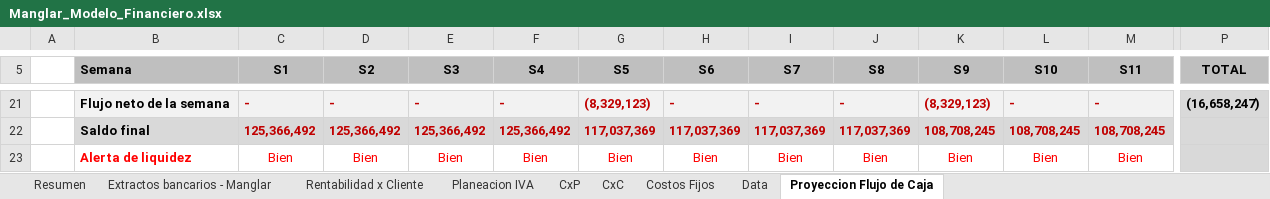
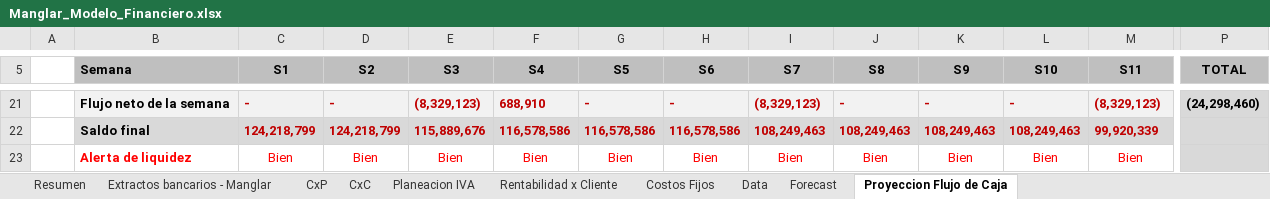
Before and after one commit to santiagomanglar/dashboard-manglar, an Excel workbook: Manglar_Modelo_Financiero.xlsx, sheet Proyeccion Flujo de Caja, drawn as a sheet; only a part is shown, gaps mark what is left out; values as stored, in another font and other column widths than the file's, no borders; charts and pictures and conditional formats not drawn; the diff covers the shown part only; the diff names each change by its address in the sheet, - before the commit and + after, or states it on an @@ line.

```diff
--- a/Manglar_Modelo_Financiero.xlsx (sheet Proyeccion Flujo de Caja)
+++ b/Manglar_Modelo_Financiero.xlsx (sheet Proyeccion Flujo de Caja)
@@ sheet tab unhidden: Forecast @@
@@ sheet tab order changed: Resumen | Extractos bancarios - Manglar | CxP | CxC | Planeacion IVA | Rentabilidad x Cliente | Costos Fijos | Data | Forecast | Proyeccion Flujo de Caja @@
-E21 (S3): -
+E21 (S3): (8,329,123)
-F21 (S4): -
+F21 (S4): 688,910
-G21 (S5): (8,329,123)
+G21 (S5): -
-I21 (S7): -
+I21 (S7): (8,329,123)
-K21 (S9): (8,329,123)
+K21 (S9): -
-M21 (S11): -
+M21 (S11): (8,329,123)
-P21 (TOTAL): (16,658,247)
+P21 (TOTAL): (24,298,460)
-C22 (S1): 125,366,492
+C22 (S1): 124,218,799
-D22 (S2): 125,366,492
+D22 (S2): 124,218,799
-E22 (S3): 125,366,492
+E22 (S3): 115,889,676
-F22 (S4): 125,366,492
+F22 (S4): 116,578,586
-G22 (S5): 117,037,369
+G22 (S5): 116,578,586
-H22 (S6): 117,037,369
+H22 (S6): 116,578,586
-I22 (S7): 117,037,369
+I22 (S7): 108,249,463
-J22 (S8): 117,037,369
+J22 (S8): 108,249,463
-K22 (S9): 108,708,245
+K22 (S9): 108,249,463
-L22 (S10): 108,708,245
+L22 (S10): 108,249,463
-M22 (S11): 108,708,245
+M22 (S11): 99,920,339
```
Also changed, not shown: 62 edited cells elsewhere in this sheet, sheet Extractos bancarios - Manglar, sheet CxP, sheet CxC, sheet Rentabilidad x Cliente, sheet Resumen, sheet Data, 1 more sheet, formulas that keep their value, hidden cells, charts or pictures, 1 other file.
